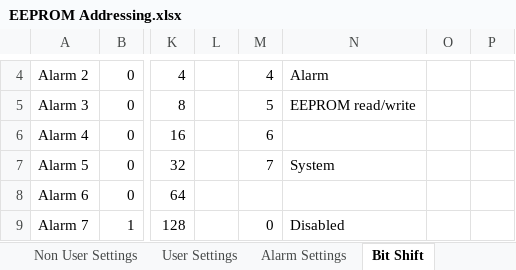
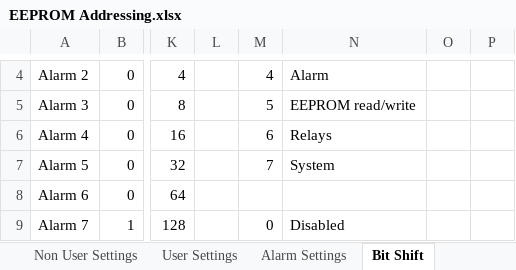
Before and after one commit to glitchsniffer/Controller, an Excel workbook: EEPROM Addressing.xlsx, sheet Bit Shift, drawn as a sheet; only a part is shown, gaps mark what is left out; values as stored, in another font and other column widths than the file's, no borders; the diff names each change by its address in the sheet, - before the commit and + after, or states it on an @@ line.

Commit message:
Tagging as v0.24  Finished adding support for an alarm to trigger multiple relays through the use of AlarmRelay[id].  Also added RelayState to store which relays are turned on in case of power outage.  Also changed some of the delays on the alarm setting options to speed that up a bit.

```diff
--- a/EEPROM Addressing.xlsx (sheet Bit Shift)
+++ b/EEPROM Addressing.xlsx (sheet Bit Shift)
-N6: (empty)
+N6: Relays
```
Also changed, not shown: sheet LCD Setups, sheet Alarm Settings, 5 other files.
